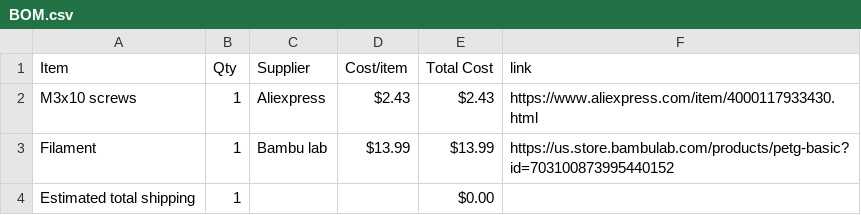
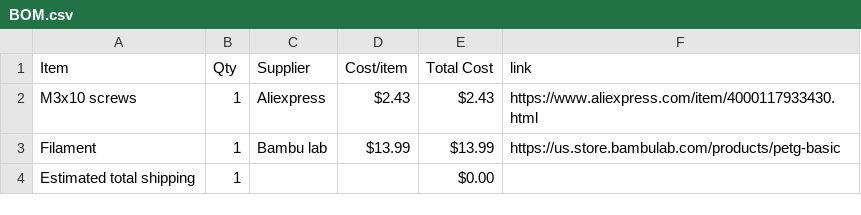
Before and after one commit to jivespark/Sequential-gearbox, a CSV file: BOM.csv, drawn as a sheet.

Commit message:
Sync Sequential gearbox from Half Life

```diff
--- a/BOM.csv
+++ b/BOM.csv
@@ -2,3 +2,3 @@ Item,Qty,Supplier,Cost/item,Total Cost,link
 M3x10 screws,1,Aliexpress,$2.43,$2.43,https://www.aliexpress.com/item/4000117933430.html
-Filament,1,Bambu lab,$13.99,$13.99,https://us.store.bambulab.com/products/petg-basic?id=703100873995440152
+Filament,1,Bambu lab,$13.99,$13.99,https://us.store.bambulab.com/products/petg-basic
 Estimated total shipping,1,,,$0.00,
```
